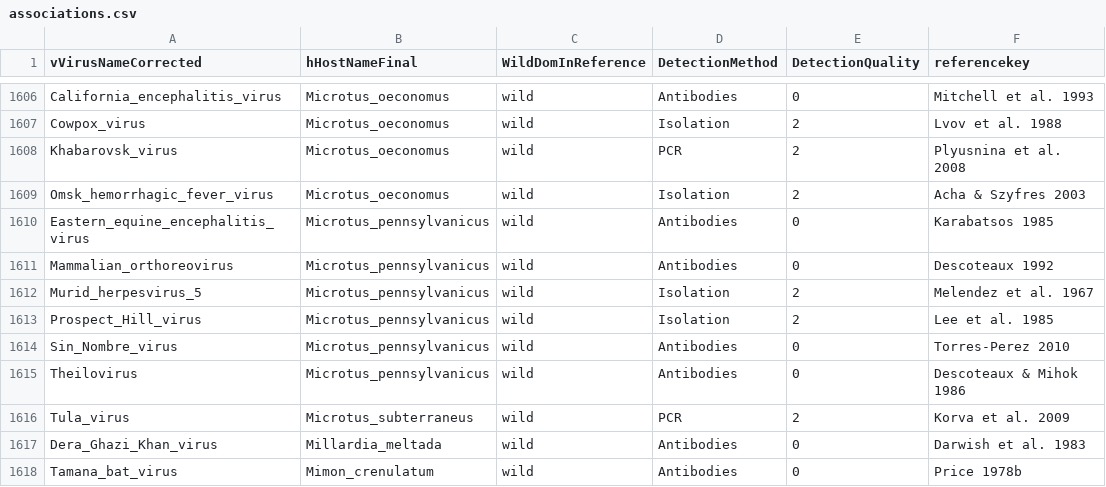
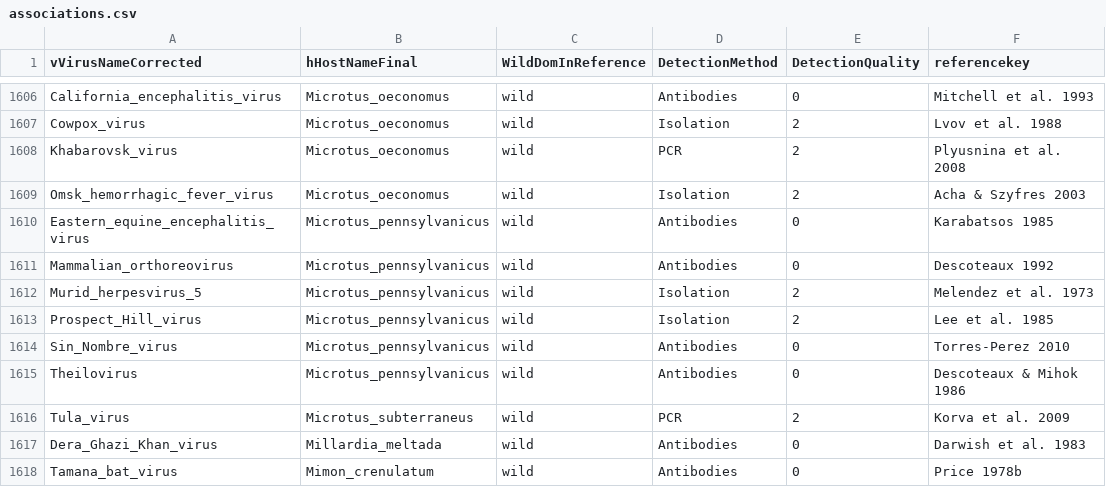
Before and after one commit to ecohealthalliance/HP3, a CSV file: data/associations.csv, drawn as a sheet; only a part is shown, gaps mark what is left out.

Commit message:
Correct year of Melendez ref

```diff
--- a/data/associations.csv
+++ b/data/associations.csv
@@ -1611,3 +1611,3 @@ Eastern_equine_encephalitis_virus,Microtus_pennsylvanicus,wild,Antibodies,0,Kara
 Mammalian_orthoreovirus,Microtus_pennsylvanicus,wild,Antibodies,0,Descoteaux 1992
-Murid_herpesvirus_5,Microtus_pennsylvanicus,wild,Isolation,2,Melendez et al. 1967
+Murid_herpesvirus_5,Microtus_pennsylvanicus,wild,Isolation,2,Melendez et al. 1973
 Prospect_Hill_virus,Microtus_pennsylvanicus,wild,Isolation,2,Lee et al. 1985
```
